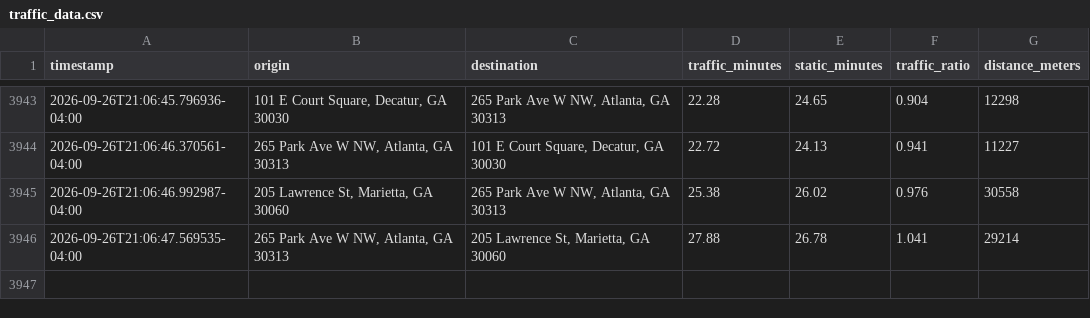
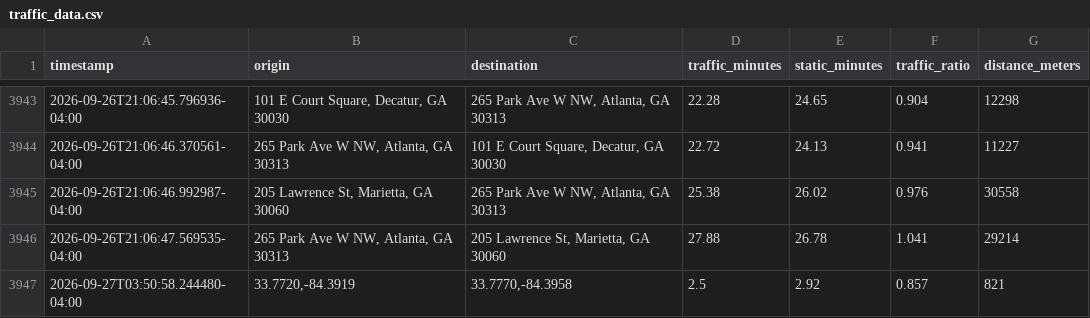
Before and after one commit to amittchenn/omw, a CSV file: data/traffic_data.csv, drawn as a sheet; only a part is shown, gaps mark what is left out.

```diff
--- a/data/traffic_data.csv
+++ b/data/traffic_data.csv
@@ -3946 +3946,2 @@ timestamp,origin,destination,traffic_minutes,static_minutes,traffic_ratio,distan
 2026-09-26T21:06:47.569535-04:00,"265 Park Ave W NW, Atlanta, GA 30313","205 Lawrence St, Marietta, GA 30060",27.88,26.78,1.041,29214
+2026-09-27T03:50:58.244480-04:00,"33.7720,-84.3919","33.7770,-84.3958",2.5,2.92,0.857,821
```
Also changed, not shown: 2 other files.
